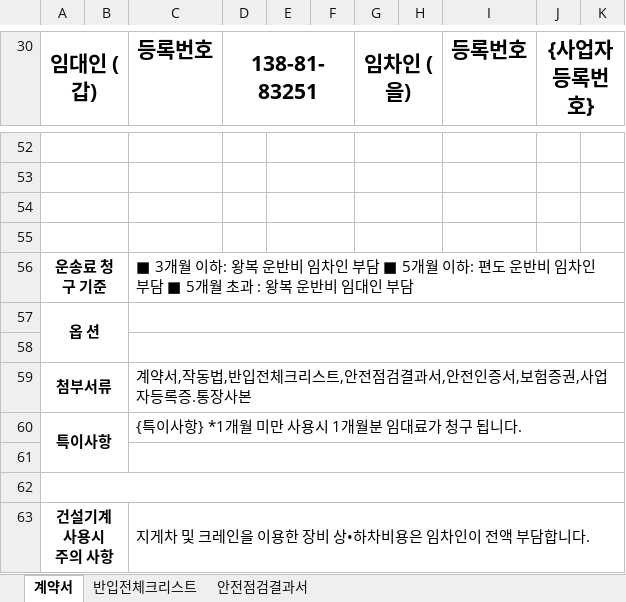
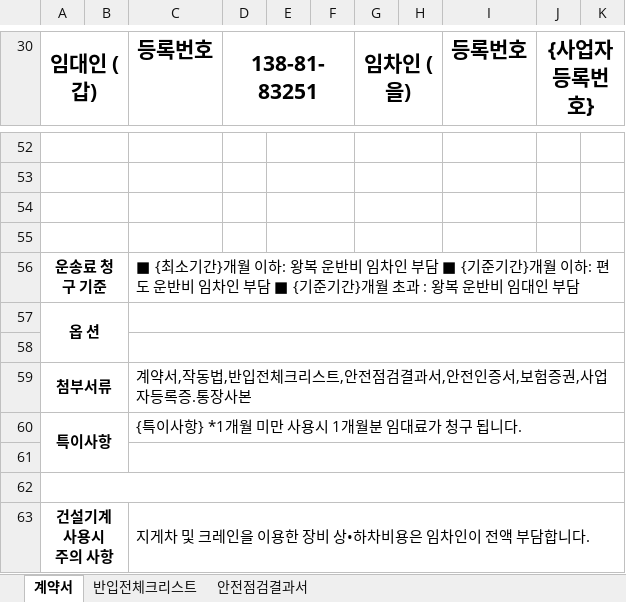
Before and after one commit to DragonRPA/ebro_awp, an Excel workbook: public/01.계약서.xlsx, sheet 계약서, drawn as a sheet; only a part is shown, gaps mark what is left out; values as stored, in another font and other column widths than the file's, no borders; charts and pictures not drawn; the diff names each change by its address in the sheet, - before the commit and + after, or states it on an @@ line.

```diff
--- a/public/01.계약서.xlsx (sheet 계약서)
+++ b/public/01.계약서.xlsx (sheet 계약서)
-C56 (등록번호): ■ 3개월 이하: 왕복 운반비 임차인 부담 ■ 5개월 이하: 편도 운반비 임차인 부담 ■ 5개월 초…
+C56 (등록번호): ■ {최소기간}개월 이하: 왕복 운반비 임차인 부담 ■ {기준기간}개월 이하: 편도 운반비 임차인 부담 ■ {기준기간}개월 초…
```
Also changed, not shown: 17 other files.
